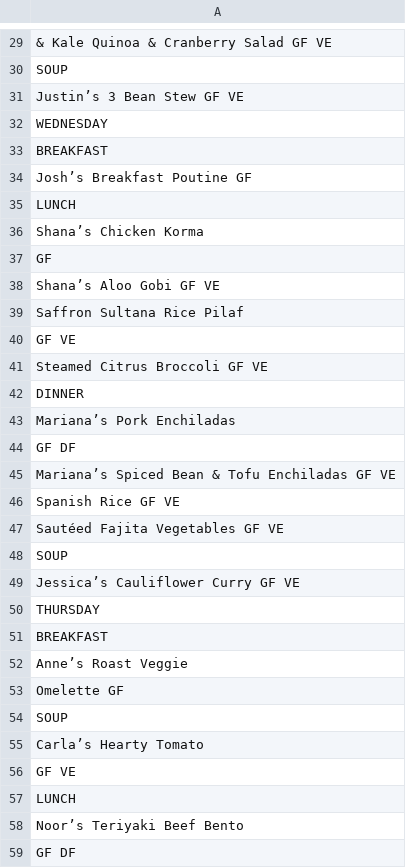
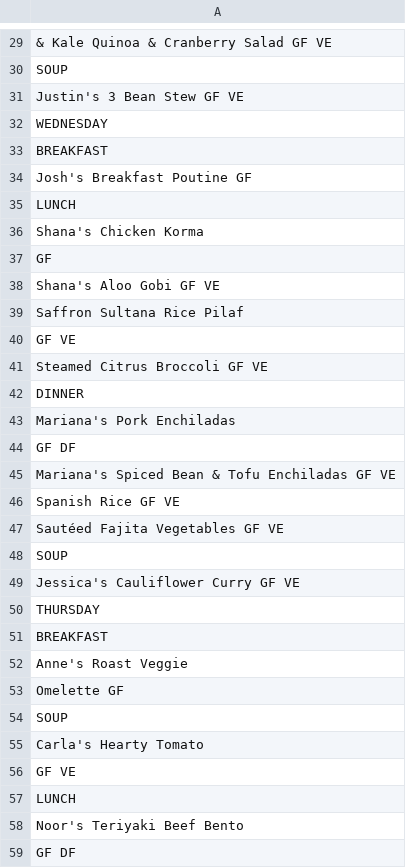
Before and after one commit to elkalt/mcgillMenu, a CSV file: backend/menus/nrh_jan23_2023.csv, drawn as a sheet; only a part is shown, gaps mark what is left out; the diff covers the shown part only.

```diff
--- a/backend/menus/nrh_jan23_2023.csv
+++ b/backend/menus/nrh_jan23_2023.csv
@@ -30,10 +30,10 @@
 "SOUP"
-"Justin’s 3 Bean Stew GF VE"
+"Justin's 3 Bean Stew GF VE"
 "WEDNESDAY"
 "BREAKFAST"
-"Josh’s Breakfast Poutine GF"
+"Josh's Breakfast Poutine GF"
 "LUNCH"
-"Shana’s Chicken Korma"
+"Shana's Chicken Korma"
 "GF"
-"Shana’s Aloo Gobi GF VE"
+"Shana's Aloo Gobi GF VE"
 "Saffron Sultana Rice Pilaf"
@@ -42,5 +42,5 @@
 "DINNER"
-"Mariana’s Pork Enchiladas"
+"Mariana's Pork Enchiladas"
 "GF DF"
-"Mariana’s Spiced Bean & Tofu Enchiladas GF VE"
+"Mariana's Spiced Bean & Tofu Enchiladas GF VE"
 "Spanish Rice GF VE"
@@ -48,12 +48,12 @@
 "SOUP"
-"Jessica’s Cauliflower Curry GF VE"
+"Jessica's Cauliflower Curry GF VE"
 "THURSDAY"
 "BREAKFAST"
-"Anne’s Roast Veggie "
+"Anne's Roast Veggie "
 "Omelette GF"
 "SOUP"
-"Carla’s Hearty Tomato"
+"Carla's Hearty Tomato"
 "GF VE"
 "LUNCH"
-"Noor’s Teriyaki Beef Bento"
+"Noor's Teriyaki Beef Bento"
 "GF DF"
```
Also changed, not shown: 23 edited cells elsewhere in this file, backend/menus/cs_jan23_2023.csv, 1 other file.
